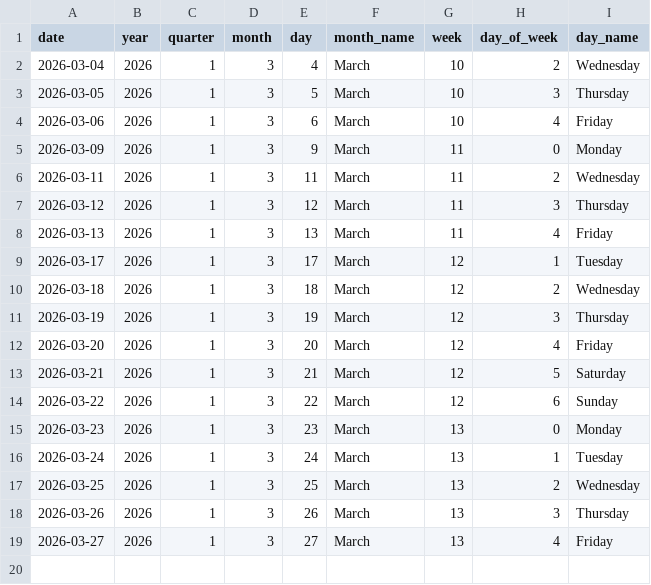
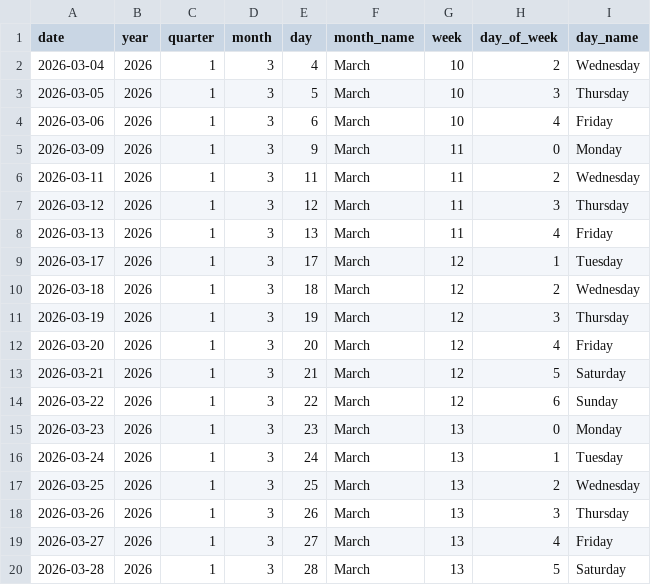
Before and after one commit to Tharindu-Senanayake/cryptocurrency-analysis-dashboard, a CSV file: output/tables/dim_date.csv, drawn as a sheet.

```diff
--- a/output/tables/dim_date.csv
+++ b/output/tables/dim_date.csv
@@ -19 +19,2 @@
 2026-03-27,2026,1,3,27,March,13,4,Friday
+2026-03-28,2026,1,3,28,March,13,5,Saturday
```
Also changed, not shown: output/tables/fact_coin_prices.csv, output/tables/fact_global_market.csv, 1 other file.
